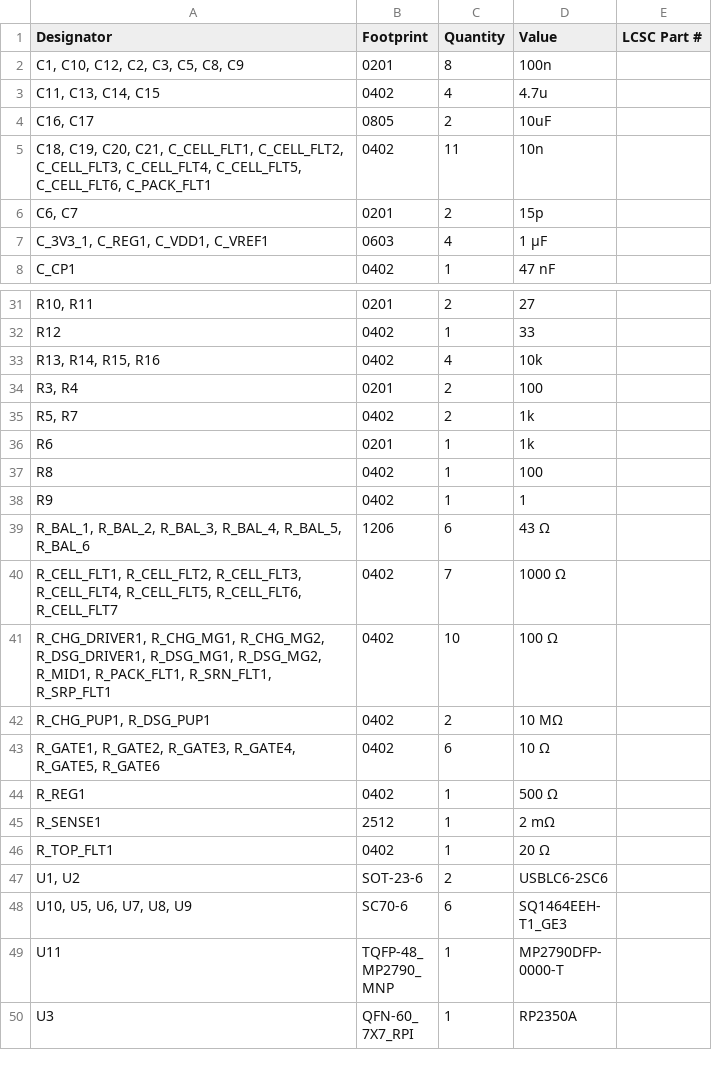
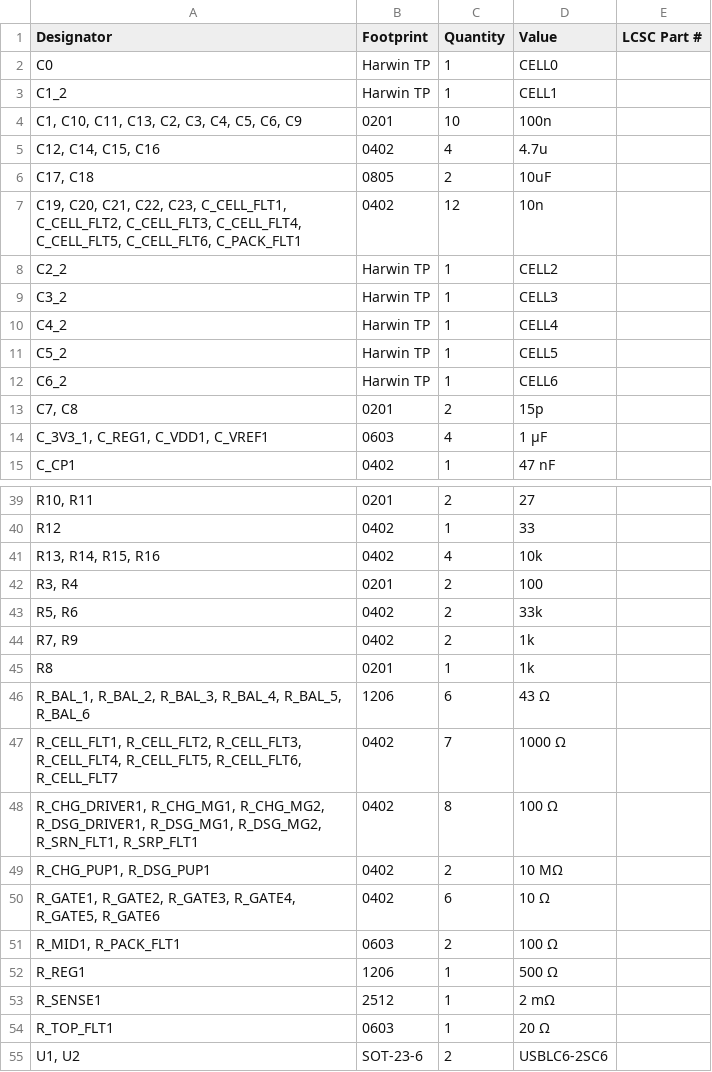
Before and after one commit to a1ejand6o/bms, a CSV file: production/bom.csv, drawn as a sheet; only a part is shown, gaps mark what is left out; the shorter side is filled out with more unchanged rows; the diff covers the shown part only.

```diff
--- a/production/bom.csv
+++ b/production/bom.csv
@@ -1,7 +1,14 @@
 Designator,Footprint,Quantity,Value,LCSC Part #
-"C1, C10, C12, C2, C3, C5, C8, C9",0201,8,100n,
-"C11, C13, C14, C15",0402,4,4.7u,
-"C16, C17",0805,2,10uF,
-"C18, C19, C20, C21, C_CELL_FLT1, C_CELL_FLT2, C_CELL_FLT3, C_CELL_FLT4, C_CELL_FLT5, C_CELL_FLT6, C_PACK_FLT1",0402,11,10n,
-"C6, C7",0201,2,15p,
+C0,Harwin TP,1,CELL0,
+C1_2,Harwin TP,1,CELL1,
+"C1, C10, C11, C13, C2, C3, C4, C5, C6, C9",0201,10,100n,
+"C12, C14, C15, C16",0402,4,4.7u,
+"C17, C18",0805,2,10uF,
+"C19, C20, C21, C22, C23, C_CELL_FLT1, C_CELL_FLT2, C_CELL_FLT3, C_CELL_FLT4, C_CELL_FLT5, C_CELL_FLT6, C_PACK_FLT1",0402,12,10n,
+C2_2,Harwin TP,1,CELL2,
+C3_2,Harwin TP,1,CELL3,
+C4_2,Harwin TP,1,CELL4,
+C5_2,Harwin TP,1,CELL5,
+C6_2,Harwin TP,1,CELL6,
+"C7, C8",0201,2,15p,
 "C_3V3_1, C_REG1, C_VDD1, C_VREF1",0603,4,1 μF,
@@ -34,14 +42,14 @@ R12,0402,1,33,
 "R3, R4",0201,2,100,
-"R5, R7",0402,2,1k,
-R6,0201,1,1k,
-R8,0402,1,100,
-R9,0402,1,1,
+"R5, R6",0402,2,33k,
+"R7, R9",0402,2,1k,
+R8,0201,1,1k,
 "R_BAL_1, R_BAL_2, R_BAL_3, R_BAL_4, R_BAL_5, R_BAL_6",1206,6,43 Ω,
 "R_CELL_FLT1, R_CELL_FLT2, R_CELL_FLT3, R_CELL_FLT4, R_CELL_FLT5, R_CELL_FLT6, R_CELL_FLT7",0402,7,1000 Ω,
-"R_CHG_DRIVER1, R_CHG_MG1, R_CHG_MG2, R_DSG_DRIVER1, R_DSG_MG1, R_DSG_MG2, R_MID1, R_PACK_FLT1, R_SRN_FLT1, R_SRP_FLT1",0402,10,100 Ω,
+"R_CHG_DRIVER1, R_CHG_MG1, R_CHG_MG2, R_DSG_DRIVER1, R_DSG_MG1, R_DSG_MG2, R_SRN_FLT1, R_SRP_FLT1",0402,8,100 Ω,
 "R_CHG_PUP1, R_DSG_PUP1",0402,2,10 MΩ,
 "R_GATE1, R_GATE2, R_GATE3, R_GATE4, R_GATE5, R_GATE6",0402,6,10 Ω,
-R_REG1,0402,1,500 Ω,
+"R_MID1, R_PACK_FLT1",0603,2,100 Ω,
+R_REG1,1206,1,500 Ω,
 R_SENSE1,2512,1,2 mΩ,
-R_TOP_FLT1,0402,1,20 Ω,
+R_TOP_FLT1,0603,1,20 Ω,
 "U1, U2",SOT-23-6,2,USBLC6-2SC6,
```
Also changed, not shown: 2 added rows, 1 removed row and 6 edited cells elsewhere in this file, BMS.csv, production/designators.csv, 28 other files.
